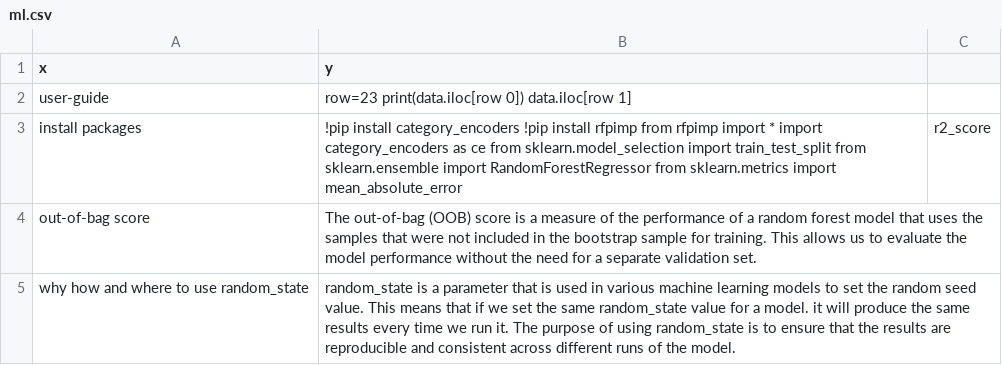
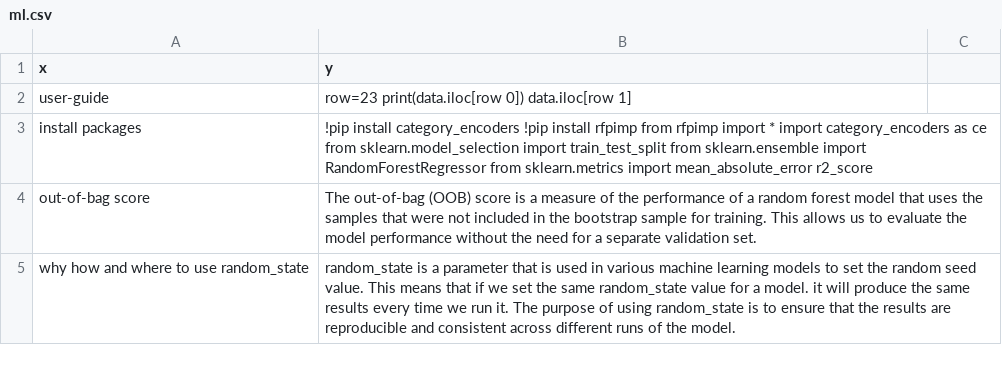
Before and after one commit to joncalle/ML1, a CSV file: ml.csv, drawn as a sheet; only a part is shown.

Commit message:
Add files via upload

```diff
--- a/ml.csv
+++ b/ml.csv
@@ -2,3 +2,3 @@ x,y
 user-guide, row=23   print(data.iloc[row  0])   data.iloc[row  1]
-install packages, !pip install category_encoders     !pip install rfpimp    from rfpimp import *    import category_encoders as ce   from sklearn.model_selection import train_test_split   from sklearn.ensemble import RandomForestRegressor    from sklearn.metrics import mean_absolute_error, r2_score
+install packages, !pip install category_encoders     !pip install rfpimp    from rfpimp import *    import category_encoders as ce   from sklearn.model_selection import train_test_split   from sklearn.ensemble import RandomForestRegressor    from sklearn.metrics import mean_absolute_error r2_score
 out-of-bag score, The out-of-bag (OOB) score is a measure of the performance of a random forest model that uses the samples that were not included in the bootstrap sample for training. This allows us to evaluate the model performance without the need for a separate validation set.
```
